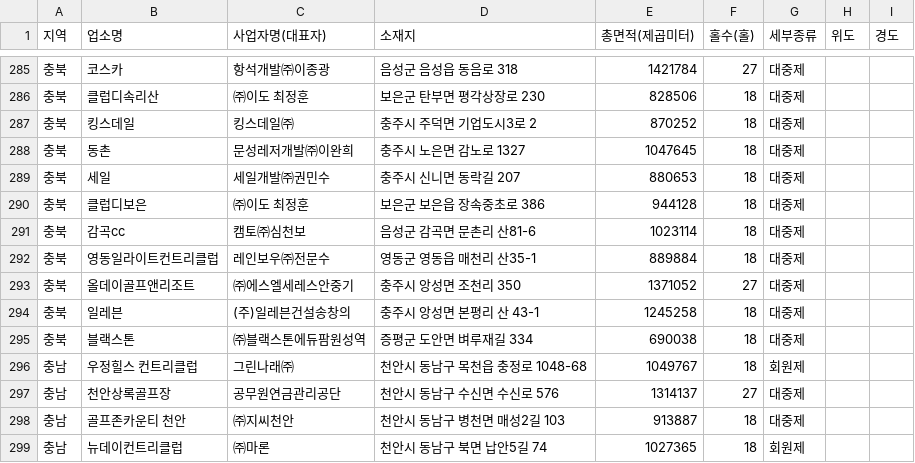
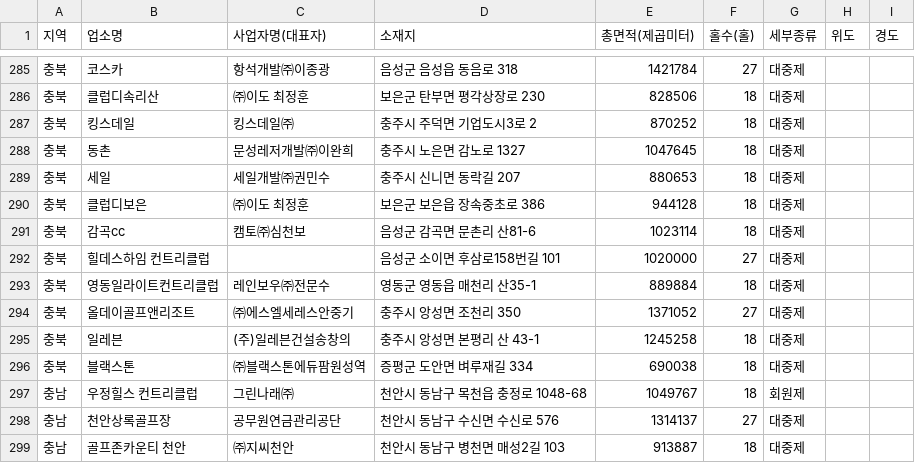
Before and after one commit to Terry-Gabia/golf, a CSV file: golflist.csv, drawn as a sheet; only a part is shown, gaps mark what is left out; the shorter side is filled out with more unchanged rows.

```diff
--- a/golflist.csv
+++ b/golflist.csv
@@ -291,2 +291,3 @@
 충북,감곡cc,캠토㈜심천보,음성군 감곡면 문촌리 산81-6,1023114,18,대중제,,
+충북,힐데스하임 컨트리클럽,,음성군 소이면 후삼로158번길 101,1020000,27,대중제,,
 충북,영동일라이트컨트리클럽,레인보우㈜전문수,영동군 영동읍 매천리 산35-1,889884,18,대중제,,
```
